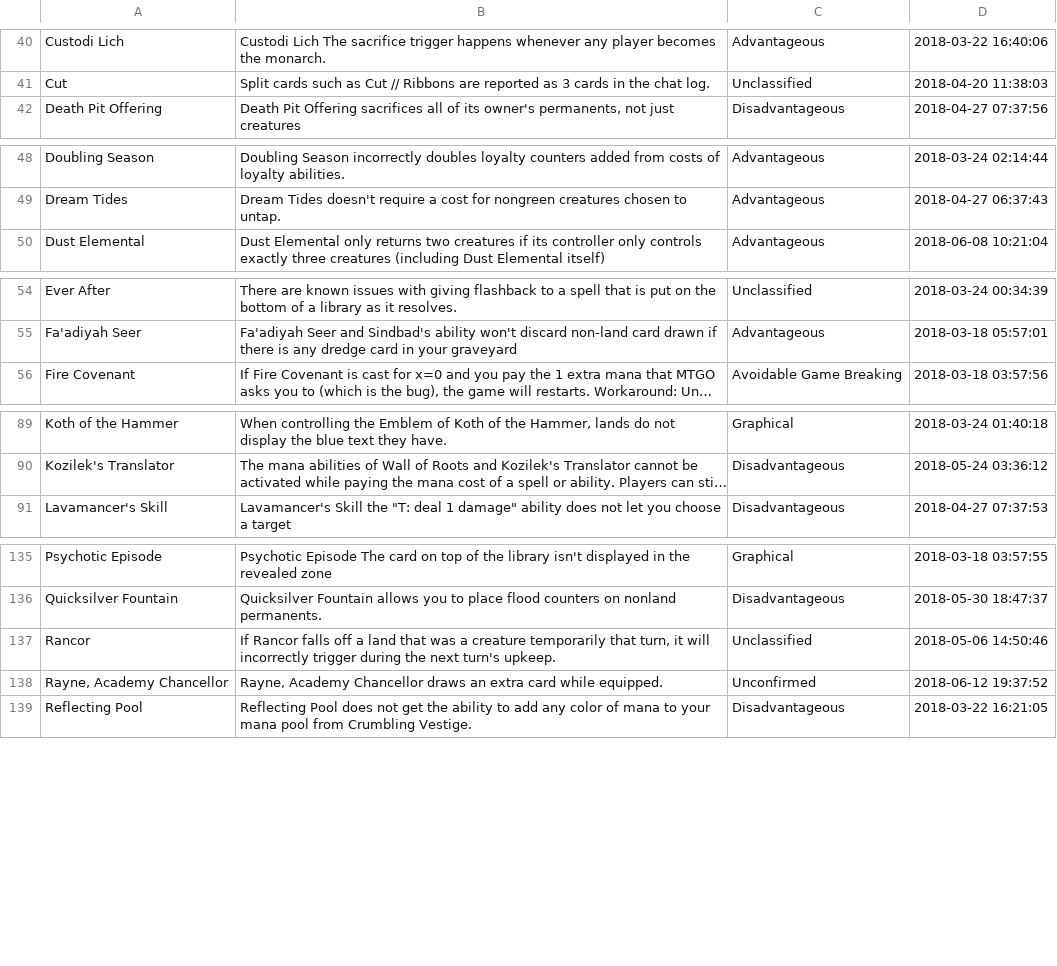
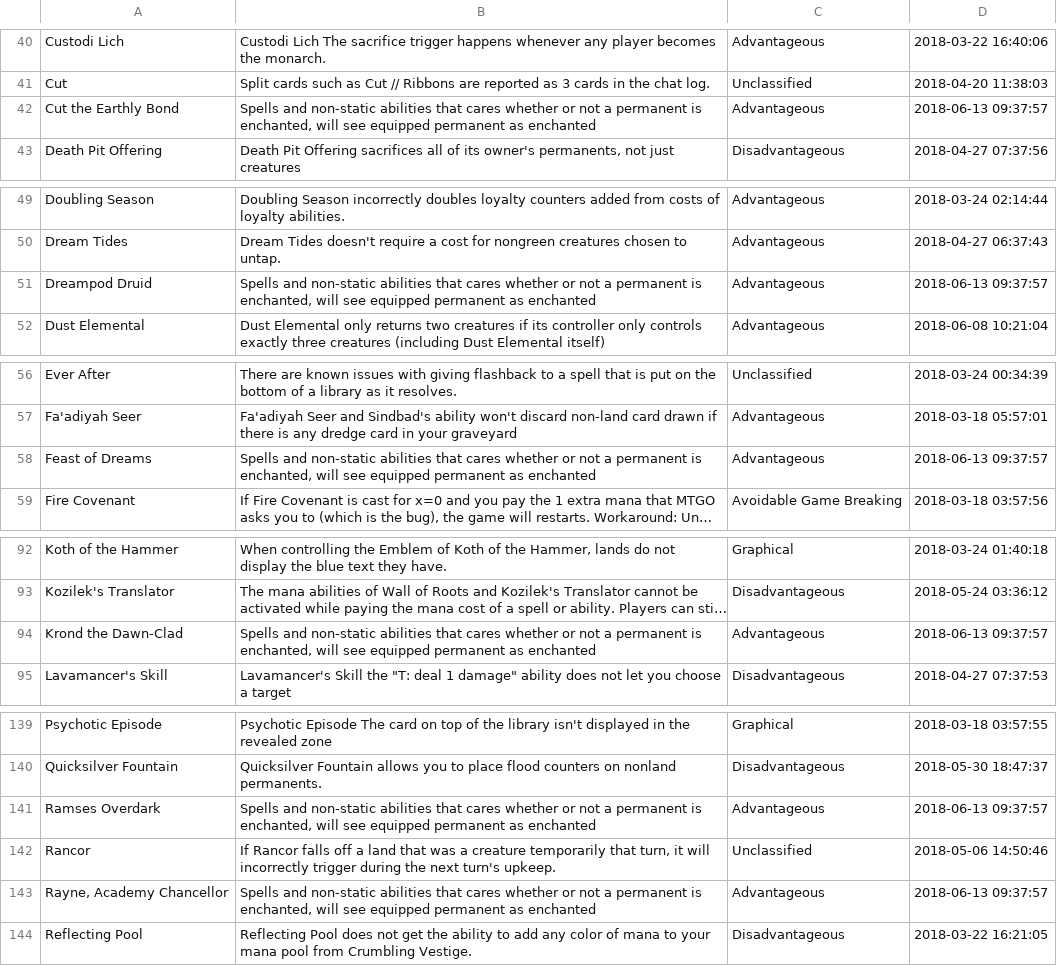
Before and after one commit to PennyDreadfulMTG/modo-bugs, a TSV file: bugs.tsv, drawn as a sheet; only a part is shown, gaps mark what is left out; long unchanged cells end in …; addresses are those after the commit; the diff covers the shown part only; the diff names each change by its address in the sheet, - before the commit and + after, or states it on an @@ line.

Commit message:
Updated Bug List from Issues

```diff
--- a/bugs.tsv
+++ b/bugs.tsv
+row 42: Cut the Earthly Bond | Spells and non-static abilities that cares whether or not a permanent is enchanted, will see equipped permanent as enchanted | Advantageous | 2018-06-13 09:37:57
+row 51: Dreampod Druid | Spells and non-static abilities that cares whether or not a permanent is enchanted, will see equipped permanent as enchanted | Advantageous | 2018-06-13 09:37:57
+row 58: Feast of Dreams | Spells and non-static abilities that cares whether or not a permanent is enchanted, will see equipped permanent as enchanted | Advantageous | 2018-06-13 09:37:57
+row 94: Krond the Dawn-Clad | Spells and non-static abilities that cares whether or not a permanent is enchanted, will see equipped permanent as enchanted | Advantageous | 2018-06-13 09:37:57
+row 141: Ramses Overdark | Spells and non-static abilities that cares whether or not a permanent is enchanted, will see equipped permanent as enchanted | Advantageous | 2018-06-13 09:37:57
-B143: Rayne, Academy Chancellor draws an extra card while equipped.
+B143: Spells and non-static abilities that cares whether or not a permanent is enchanted, will see equipped permanent as enchanted
-C143: Unconfirmed
+C143: Advantageous
-D143: 2018-06-12 19:37:52
+D143: 2018-06-13 09:37:57
```
Also changed, not shown: 3 added rows and 1 edited cell elsewhere in this file, 1 other file.
